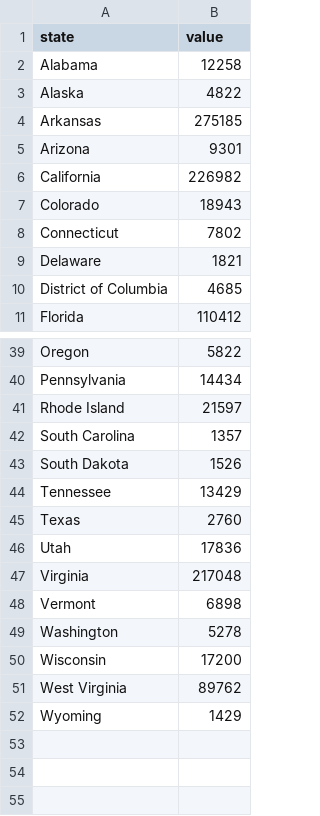
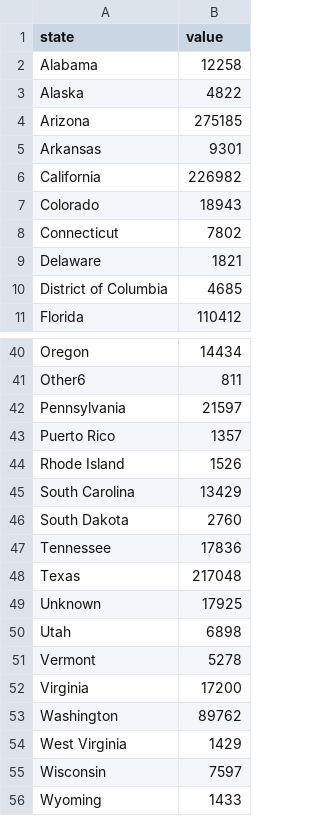
Before and after one commit to KostasMateerStudent/csc362-immigrant-visualization, a CSV file: data/statesdata.csv, drawn as a sheet; only a part is shown, gaps mark what is left out; removed rows and columns are numbered as before the commit, all else as after; the diff covers the shown part only; the diff names each change by its address in the sheet, - before the commit and + after, or states it on an @@ line.

```diff
--- a/data/statesdata.csv
+++ b/data/statesdata.csv
-row 4: Arkansas | 275185
-B4 (value): 9301
+B4 (value): 275185
+row 5: Arkansas | 9301
-B40 (value): 5822
+B40 (value): 14434
+row 41: Other6 | 811
-B42 (value): 14434
+B42 (value): 21597
+row 43: Puerto Rico | 1357
-B44 (value): 21597
+B44 (value): 1526
-B45 (value): 1357
+B45 (value): 13429
-B46 (value): 1526
+B46 (value): 2760
-B47 (value): 13429
+B47 (value): 17836
-B48 (value): 2760
+B48 (value): 217048
+row 49: Unknown | 17925
-B50 (value): 17836
+B50 (value): 6898
-row 47: Virginia | 217048
-B51 (value): 6898
+B51 (value): 5278
+row 52: Virginia | 17200
-B53 (value): 5278
+B53 (value): 89762
-row 50: Wisconsin | 17200
-B54 (value): 89762
+B54 (value): 1429
+row 55: Wisconsin | 7597
-B56 (value): 1429
+B56 (value): 1433
```
Also changed, not shown: 6 added rows, 5 removed rows and 14 edited cells elsewhere in this file, 7 other files.
